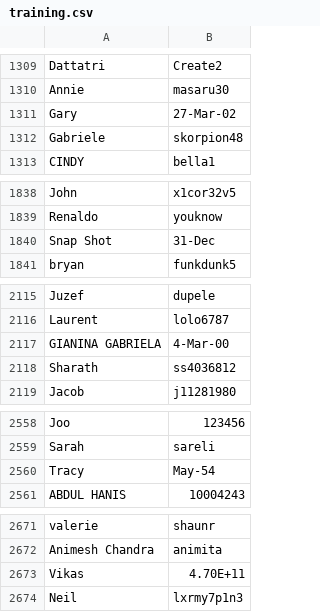
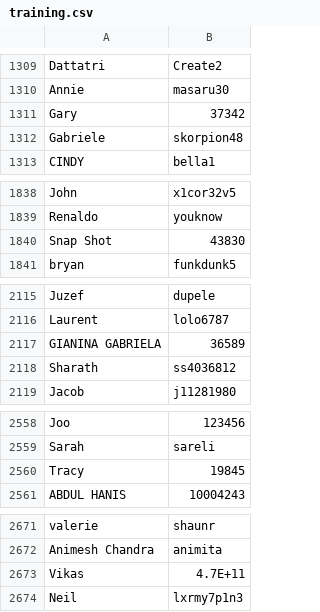
Before and after one commit to edrapac/NCUR2019, a CSV file: Iteration3(5000)/training.csv, drawn as a sheet; only a part is shown, gaps mark what is left out; the diff covers the shown part only.

```diff
--- a/Iteration3(5000)/training.csv
+++ b/Iteration3(5000)/training.csv
@@ -1310,3 +1310,3 @@ Dattatri,Create2
 Annie,masaru30
-Gary,27-Mar-02
+Gary,37342
 Gabriele,skorpion48
@@ -1839,3 +1839,3 @@ John,x1cor32v5
 Renaldo,youknow
-Snap Shot,31-Dec
+Snap Shot,43830
 bryan,funkdunk5
@@ -2116,3 +2116,3 @@ Juzef,dupele
 Laurent,lolo6787
-GIANINA GABRIELA,4-Mar-00
+GIANINA GABRIELA,36589
 Sharath,ss4036812
@@ -2559,3 +2559,3 @@ Joo,123456
 Sarah,sareli
-Tracy,May-54
+Tracy,19845
 ABDUL HANIS,10004243
@@ -2672,3 +2672,3 @@ valerie,shaunr
 Animesh Chandra,animita
-Vikas,4.70E+11
+Vikas,4.7E+11
 Neil,lxrmy7p1n3
```
Also changed, not shown: 7 edited cells elsewhere in this file, 4 other files.
